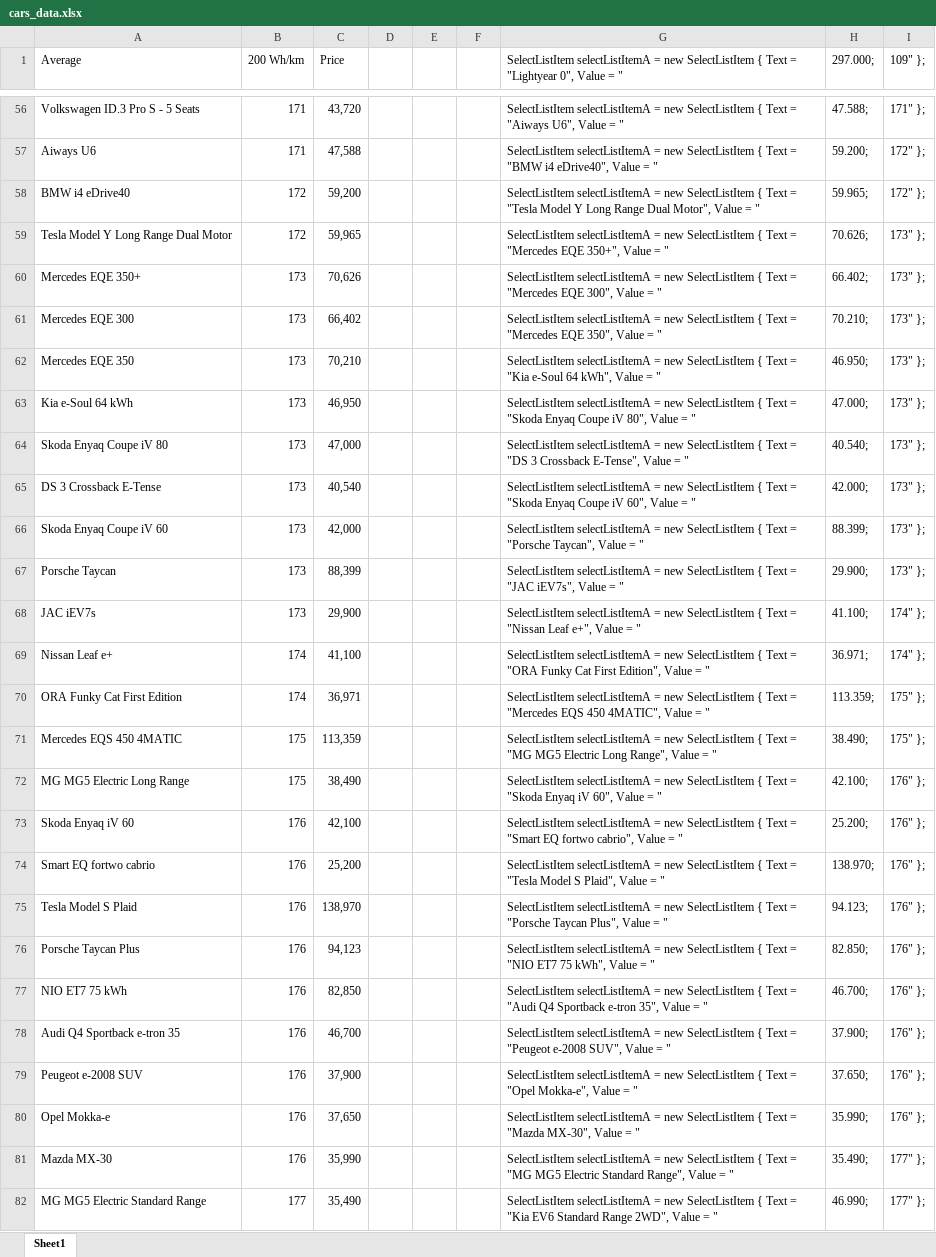
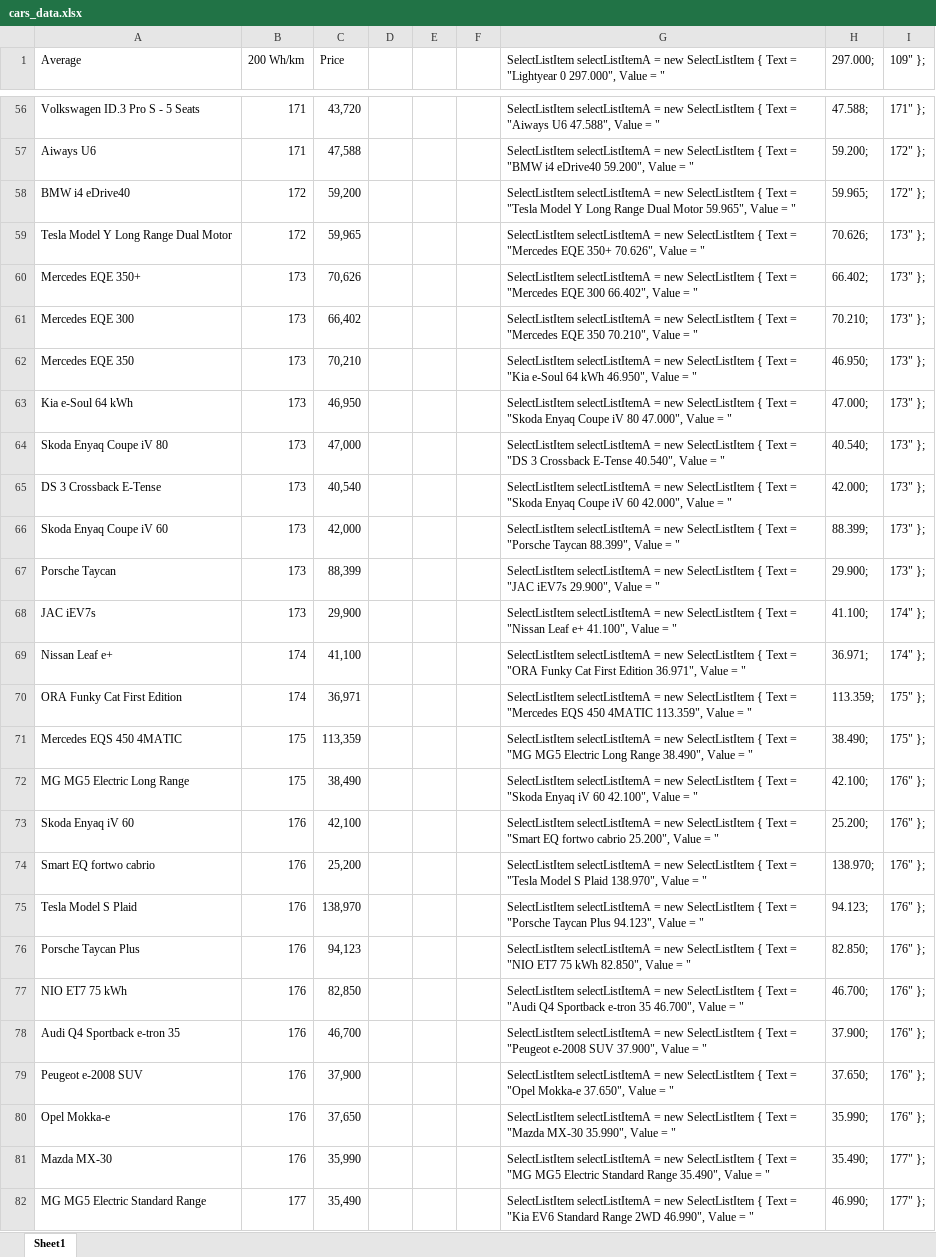
Before and after one commit to ah8807/StromGrupn, an Excel workbook: data_xls/cars_data.xlsx, sheet Sheet1, drawn as a sheet; only a part is shown, gaps mark what is left out; values as stored, in another font and other column widths than the file's, no borders; the diff covers the shown part only; the diff names each change by its address in the sheet, - before the commit and + after, or states it on an @@ line.

```diff
--- a/data_xls/cars_data.xlsx (sheet Sheet1)
+++ b/data_xls/cars_data.xlsx (sheet Sheet1)
-G1: …= "Lightyear 0", Value =…
+G1: …= "Lightyear 0 297.000", Value =…
-G56: …= "Aiways U6", Value =…
+G56: …= "Aiways U6 47.588", Value =…
-G57: …"BMW i4 eDrive40", Value =…
+G57: …"BMW i4 eDrive40 59.200", Value =…
-G58: …Range Dual Motor", Value =…
+G58: …Range Dual Motor 59.965", Value =…
-G59: …"Mercedes EQE 350+", Value =…
+G59: …"Mercedes EQE 350+ 70.626", Value =…
-G60: …"Mercedes EQE 300", Value =…
+G60: …"Mercedes EQE 300 66.402", Value =…
-G61: …"Mercedes EQE 350", Value =…
+G61: …"Mercedes EQE 350 70.210", Value =…
-G62: …e-Soul 64 kWh", Value =…
+G62: …e-Soul 64 kWh 46.950", Value =…
-G63: …Coupe iV 80", Value =…
+G63: …Coupe iV 80 47.000", Value =…
-G64: …3 Crossback E-Tense", Value =…
+G64: …3 Crossback E-Tense 40.540", Value =…
-G65: …Coupe iV 60", Value =…
+G65: …Coupe iV 60 42.000", Value =…
-G66: …= "Porsche Taycan", Value =…
+G66: …= "Porsche Taycan 88.399", Value =…
-G67: …= "JAC iEV7s", Value =…
+G67: …= "JAC iEV7s 29.900", Value =…
-G68: …"Nissan Leaf e+", Value =…
+G68: …"Nissan Leaf e+ 41.100", Value =…
-G69: …Cat First Edition", Value =…
+G69: …Cat First Edition 36.971", Value =…
-G70: …EQS 450 4MATIC", Value =…
+G70: …EQS 450 4MATIC 113.359", Value =…
-G71: …Electric Long Range", Value =…
+G71: …Electric Long Range 38.490", Value =…
-G72: …Enyaq iV 60", Value =…
+G72: …Enyaq iV 60 42.100", Value =…
-G73: …EQ fortwo cabrio", Value =…
+G73: …EQ fortwo cabrio 25.200", Value =…
-G74: …Model S Plaid", Value =…
+G74: …Model S Plaid 138.970", Value =…
-G75: …"Porsche Taycan Plus", Value =…
+G75: …"Porsche Taycan Plus 94.123", Value =…
-G76: …ET7 75 kWh", Value =…
+G76: …ET7 75 kWh 82.850", Value =…
-G77: …Sportback e-tron 35", Value =…
+G77: …Sportback e-tron 35 46.700", Value =…
-G78: …"Peugeot e-2008 SUV", Value =…
+G78: …"Peugeot e-2008 SUV 37.900", Value =…
-G79: …= "Opel Mokka-e", Value =…
+G79: …= "Opel Mokka-e 37.650", Value =…
-G80: …= "Mazda MX-30", Value =…
+G80: …= "Mazda MX-30 35.990", Value =…
-G81: …Electric Standard Range", Value =…
+G81: …Electric Standard Range 35.490", Value =…
-G82: …Standard Range 2WD", Value =…
+G82: …Standard Range 2WD 46.990", Value =…
```
Also changed, not shown: 249 edited cells elsewhere in this sheet, 4 other files.
